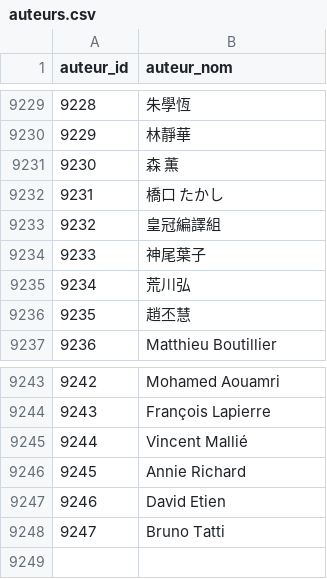
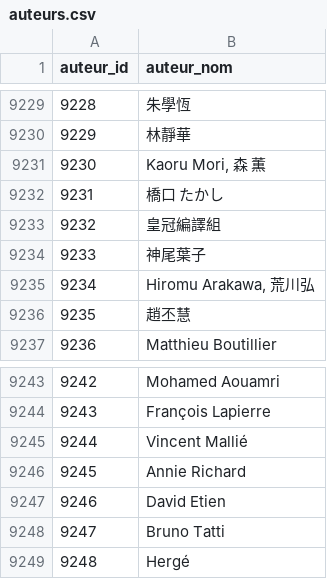
Before and after one commit to medina474/r5a10, a CSV file: data/books/auteurs.csv, drawn as a sheet; only a part is shown, gaps mark what is left out.

```diff
--- a/data/books/auteurs.csv
+++ b/data/books/auteurs.csv
@@ -9230,3 +9230,3 @@ auteur_id,auteur_nom
 9229,林靜華
-9230,森 薫
+9230,"Kaoru Mori, 森 薫"
 9231,橋口 たかし
@@ -9234,3 +9234,3 @@ auteur_id,auteur_nom
 9233,神尾葉子
-9234,荒川弘
+9234,"Hiromu Arakawa, 荒川弘"
 9235,趙丕慧
@@ -9248 +9248,2 @@ auteur_id,auteur_nom
 9247,Bruno Tatti
+9248,Hergé
```
Also changed, not shown: data/books/editeurs.csv, data/books/editions.csv, 7 other files.
